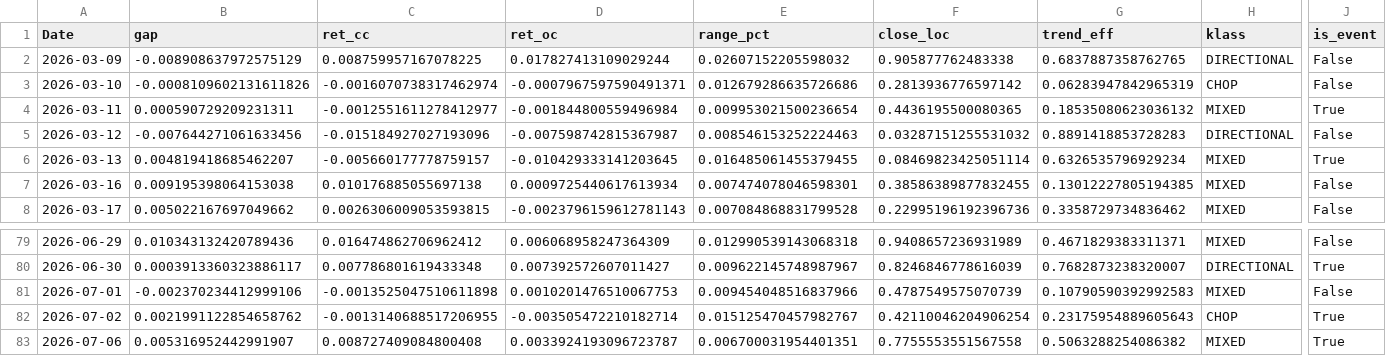
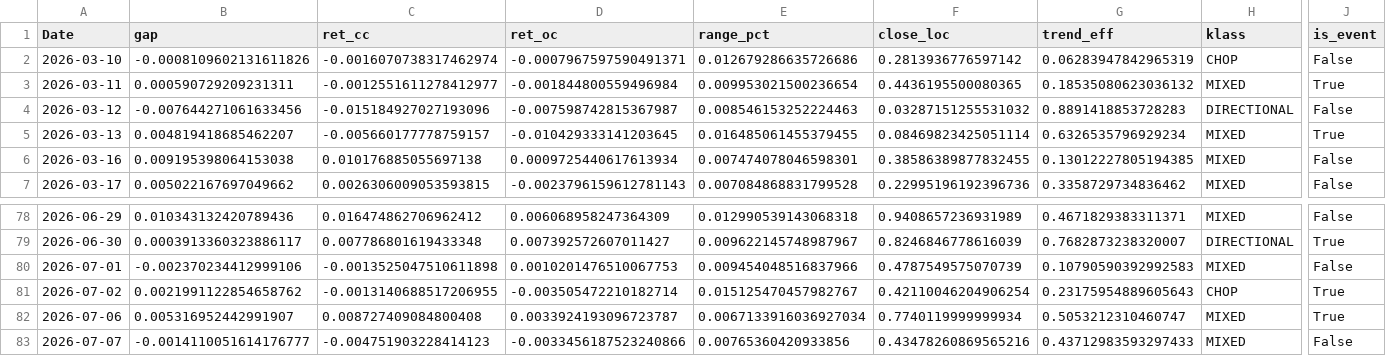
Before and after one commit to jackfrosttt/macro-market-reaction, a CSV file: analysis/daily_metrics.csv, drawn as a sheet; only a part is shown, gaps mark what is left out; removed rows and columns are numbered as before the commit, all else as after; rows hold the shown columns only; the diff names each change by its address in the sheet, - before the commit and + after, or states it on an @@ line.

Commit message:
Sync from private working repo (code + derived analysis only)

```diff
--- a/analysis/daily_metrics.csv
+++ b/analysis/daily_metrics.csv
-row 2: 2026-03-09 | -0.008908637972575129 | 0.008759957167078225 | 0.017827413109029244 | 0.02607152205598032 | 0.905877762483338 | 0.6837887358762765 | DIRECTIONAL | False
-E82 (range_pct): 0.006700031954401351
+E82 (range_pct): 0.0067133916036927034
-F82 (close_loc): 0.7755553551567558
+F82 (close_loc): 0.7740119999999934
-G82 (trend_eff): 0.5063288254086382
+G82 (trend_eff): 0.5053212310460747
+row 83: 2026-07-07 | -0.0014110051614176777 | -0.004751903228414123 | -0.0033456187523240866 | 0.00765360420933856 | 0.43478260869565216 | 0.43712983593297433 | MIXED | False
```
Also changed, not shown: analysis/report_ranking.csv, 2 other files.
